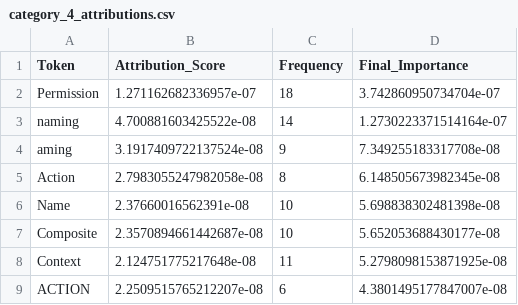
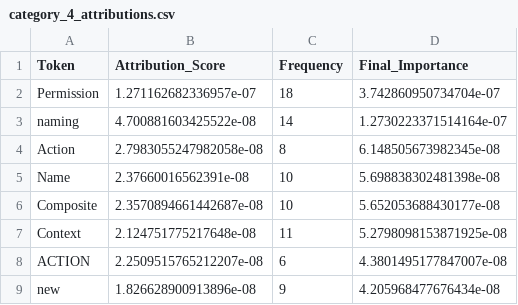
Before and after one commit to shanto-Rahman/FlakyLens, a CSV file: src/Attributions_scores/category_4_attributions.csv, drawn as a sheet; only a part is shown; the shorter side is filled out with more unchanged rows; the diff names each change by its address in the sheet, - before the commit and + after, or states it on an @@ line.

```diff
--- a/src/Attributions_scores/category_4_attributions.csv
+++ b/src/Attributions_scores/category_4_attributions.csv
-row 4: aming | 3.1917409722137524e-08 | 9 | 7.349255183317708e-08
```
Also changed, not shown: src/Attributions_scores/category_1_attributions.csv, src/Attributions_scores/category_2_attributions.csv, 6 other files.
